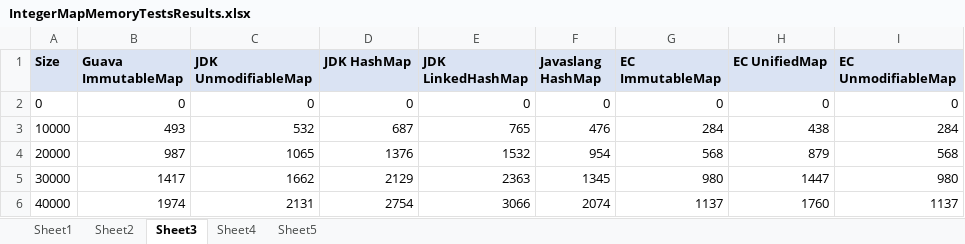
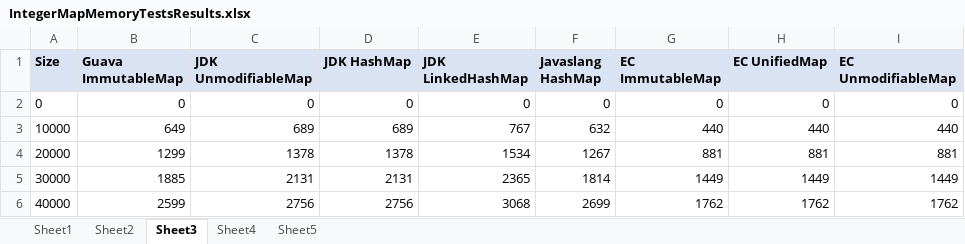
Before and after one commit to nikhilnanivadekar/CollectionsCompare, an Excel workbook: performance-memory-test-spreadsheets/IntegerMapMemoryTestsResults.xlsx, sheet Sheet3, drawn as a sheet; only a part is shown; values as stored, in another font and other column widths than the file's, no borders; the diff covers the shown part only; the diff names each change by its address in the sheet, - before the commit and + after, or states it on an @@ line.

```diff
--- a/performance-memory-test-spreadsheets/IntegerMapMemoryTestsResults.xlsx (sheet Sheet3)
+++ b/performance-memory-test-spreadsheets/IntegerMapMemoryTestsResults.xlsx (sheet Sheet3)
-B3 (Guava ImmutableMap): 493
+B3 (Guava ImmutableMap): 649
-C3 (JDK UnmodifiableMap): 532
+C3 (JDK UnmodifiableMap): 689
-D3 (JDK HashMap): 687
+D3 (JDK HashMap): 689
-E3 (JDK LinkedHashMap): 765
+E3 (JDK LinkedHashMap): 767
-F3 (Javaslang HashMap): 476
+F3 (Javaslang HashMap): 632
-G3 (EC ImmutableMap): 284
+G3 (EC ImmutableMap): 440
-H3 (EC UnifiedMap): 438
+H3 (EC UnifiedMap): 440
-I3 (EC UnmodifiableMap): 284
+I3 (EC UnmodifiableMap): 440
-B4 (Guava ImmutableMap): 987
+B4 (Guava ImmutableMap): 1299
-C4 (JDK UnmodifiableMap): 1065
+C4 (JDK UnmodifiableMap): 1378
-D4 (JDK HashMap): 1376
+D4 (JDK HashMap): 1378
-E4 (JDK LinkedHashMap): 1532
+E4 (JDK LinkedHashMap): 1534
-F4 (Javaslang HashMap): 954
+F4 (Javaslang HashMap): 1267
-G4 (EC ImmutableMap): 568
+G4 (EC ImmutableMap): 881
-H4 (EC UnifiedMap): 879
+H4 (EC UnifiedMap): 881
-I4 (EC UnmodifiableMap): 568
+I4 (EC UnmodifiableMap): 881
-B5 (Guava ImmutableMap): 1417
+B5 (Guava ImmutableMap): 1885
-C5 (JDK UnmodifiableMap): 1662
+C5 (JDK UnmodifiableMap): 2131
-D5 (JDK HashMap): 2129
+D5 (JDK HashMap): 2131
-E5 (JDK LinkedHashMap): 2363
+E5 (JDK LinkedHashMap): 2365
-F5 (Javaslang HashMap): 1345
+F5 (Javaslang HashMap): 1814
-G5 (EC ImmutableMap): 980
+G5 (EC ImmutableMap): 1449
-H5 (EC UnifiedMap): 1447
+H5 (EC UnifiedMap): 1449
-I5 (EC UnmodifiableMap): 980
+I5 (EC UnmodifiableMap): 1449
-B6 (Guava ImmutableMap): 1974
+B6 (Guava ImmutableMap): 2599
-C6 (JDK UnmodifiableMap): 2131
+C6 (JDK UnmodifiableMap): 2756
-D6 (JDK HashMap): 2754
+D6 (JDK HashMap): 2756
-E6 (JDK LinkedHashMap): 3066
+E6 (JDK LinkedHashMap): 3068
-F6 (Javaslang HashMap): 2074
+F6 (Javaslang HashMap): 2699
-G6 (EC ImmutableMap): 1137
+G6 (EC ImmutableMap): 1762
-H6 (EC UnifiedMap): 1760
+H6 (EC UnifiedMap): 1762
-I6 (EC UnmodifiableMap): 1137
+I6 (EC UnmodifiableMap): 1762
```
Also changed, not shown: 768 edited cells elsewhere in this sheet, sheet Sheet2, sheet Sheet1, sheet Sheet5, charts or pictures, performance-memory-test-spreadsheets/StringMapMemoryTestsResults.xlsx, 5 other files.
